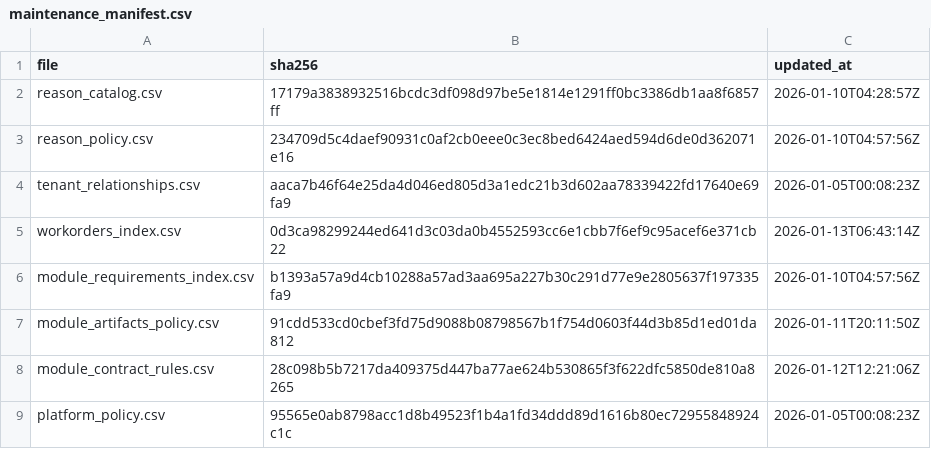
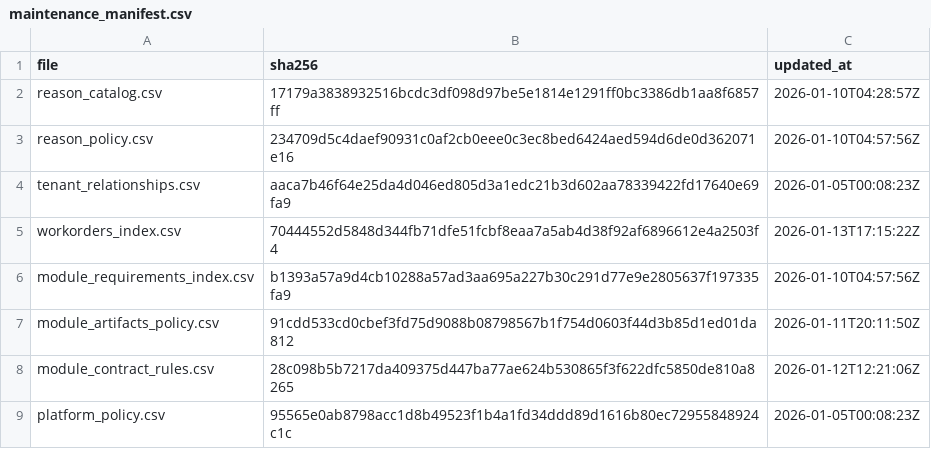
Before and after one commit to agenda-podcast/Platform, a CSV file: maintenance-state/maintenance_manifest.csv, drawn as a sheet.

```diff
--- a/maintenance-state/maintenance_manifest.csv
+++ b/maintenance-state/maintenance_manifest.csv
@@ -4,3 +4,3 @@ reason_policy.csv,234709d5c4daef90931c0af2cb0eee0c3ec8bed6424aed594d6de0d362071e
 tenant_relationships.csv,aaca7b46f64e25da4d046ed805d3a1edc21b3d602aa78339422fd17640e69fa9,2026-01-05T00:08:23Z
-workorders_index.csv,0d3ca98299244ed641d3c03da0b4552593cc6e1cbb7f6ef9c95acef6e371cb22,2026-01-13T06:43:14Z
+workorders_index.csv,70444552d5848d344fb71dfe51fcbf8eaa7a5ab4d38f92af6896612e4a2503f4,2026-01-13T17:15:22Z
 module_requirements_index.csv,b1393a57a9d4cb10288a57ad3aa695a227b30c291d77e9e2805637f197335fa9,2026-01-10T04:57:56Z
```
Also changed, not shown: maintenance-state/workorders_index.csv.
